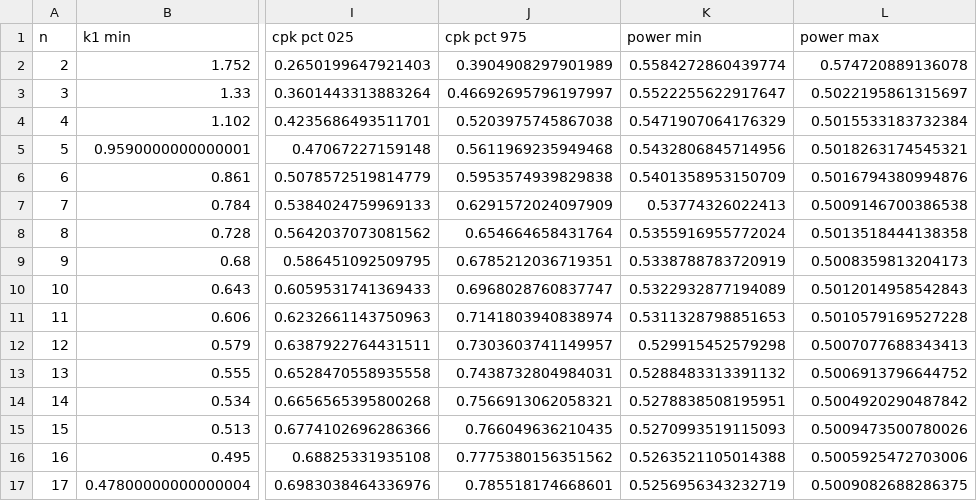
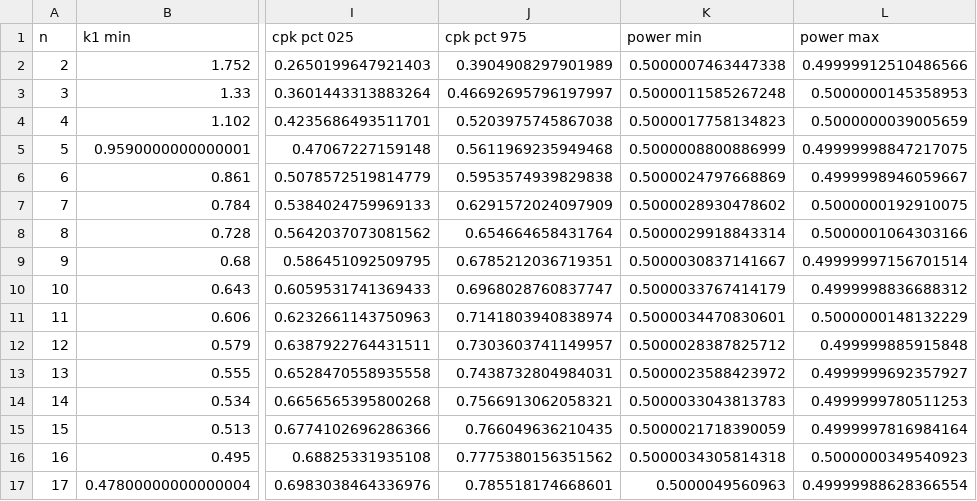
Before and after one commit to happyPydog/pci_dynamic_process, a CSV file: example_result/proposed_cpk_s.csv, drawn as a sheet; only a part is shown, gaps mark what is left out; the diff covers the shown part only; the diff names each change by its address in the sheet, - before the commit and + after, or states it on an @@ line.

```diff
--- a/example_result/proposed_cpk_s.csv
+++ b/example_result/proposed_cpk_s.csv
-K2 (power min): 0.5584272860439774
+K2 (power min): 0.5000007463447338
-L2 (power max): 0.574720889136078
+L2 (power max): 0.49999912510486566
-K3 (power min): 0.5522255622917647
+K3 (power min): 0.5000011585267248
-L3 (power max): 0.5022195861315697
+L3 (power max): 0.5000000145358953
-K4 (power min): 0.5471907064176329
+K4 (power min): 0.5000017758134823
-L4 (power max): 0.5015533183732384
+L4 (power max): 0.5000000039005659
-K5 (power min): 0.5432806845714956
+K5 (power min): 0.5000008800886999
-L5 (power max): 0.5018263174545321
+L5 (power max): 0.49999998847217075
-K6 (power min): 0.5401358953150709
+K6 (power min): 0.5000024797668869
-L6 (power max): 0.5016794380994876
+L6 (power max): 0.4999998946059667
-K7 (power min): 0.53774326022413
+K7 (power min): 0.5000028930478602
-L7 (power max): 0.5009146700386538
+L7 (power max): 0.5000000192910075
-K8 (power min): 0.5355916955772024
+K8 (power min): 0.5000029918843314
-L8 (power max): 0.5013518444138358
+L8 (power max): 0.5000001064303166
-K9 (power min): 0.5338788783720919
+K9 (power min): 0.5000030837141667
-L9 (power max): 0.5008359813204173
+L9 (power max): 0.49999997156701514
-K10 (power min): 0.5322932877194089
+K10 (power min): 0.5000033767414179
-L10 (power max): 0.5012014958542843
+L10 (power max): 0.4999998836688312
-K11 (power min): 0.5311328798851653
+K11 (power min): 0.5000034470830601
-L11 (power max): 0.5010579169527228
+L11 (power max): 0.5000000148132229
-K12 (power min): 0.529915452579298
+K12 (power min): 0.5000028387825712
-L12 (power max): 0.5007077688343413
+L12 (power max): 0.499999885915848
-K13 (power min): 0.5288483313391132
+K13 (power min): 0.5000023588423972
-L13 (power max): 0.5006913796644752
+L13 (power max): 0.4999999692357927
-K14 (power min): 0.5278838508195951
+K14 (power min): 0.5000033043813783
-L14 (power max): 0.5004920290487842
+L14 (power max): 0.4999999780511253
-K15 (power min): 0.5270993519115093
+K15 (power min): 0.5000021718390059
-L15 (power max): 0.5009473500780026
+L15 (power max): 0.4999997816984164
-K16 (power min): 0.5263521105014388
+K16 (power min): 0.5000034305814318
-L16 (power max): 0.5005925472703006
+L16 (power max): 0.5000000349540923
-K17 (power min): 0.5256956343232719
+K17 (power min): 0.5000049560963
-L17 (power max): 0.5009082688286375
+L17 (power max): 0.49999988628366554
```
Also changed, not shown: 26 edited cells elsewhere in this file, csv/previous_cpk_s.csv, csv/proposed_cpk_s.csv, 22 other files.
